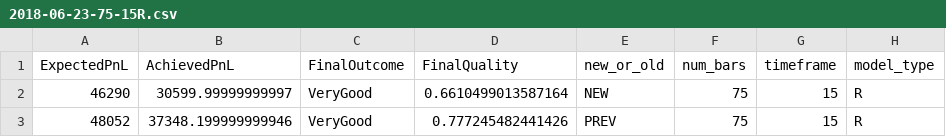
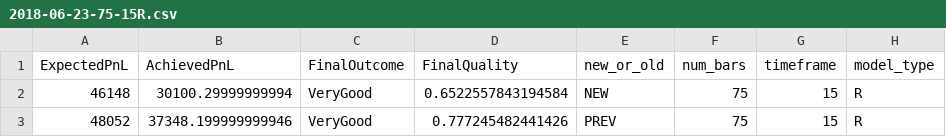
Before and after one commit to vzhomeexperiments/R_selflearning, a CSV file: model/LOG/2018-06-23-75-15R.csv, drawn as a sheet.

```diff
--- a/model/LOG/2018-06-23-75-15R.csv
+++ b/model/LOG/2018-06-23-75-15R.csv
@@ -1,3 +1,3 @@
 ExpectedPnL,AchievedPnL,FinalOutcome,FinalQuality,new_or_old,num_bars,timeframe,model_type
-46290,30599.99999999997,VeryGood,0.6610499013587164,NEW,75,15,R
+46148,30100.29999999994,VeryGood,0.6522557843194584,NEW,75,15,R
 48052,37348.199999999946,VeryGood,0.777245482441426,PREV,75,15,R
```
Also changed, not shown: model/LOG/2018-06-23-100-60C.csv, model/LOG/2018-06-23-100-60R.csv, 13 other files.
